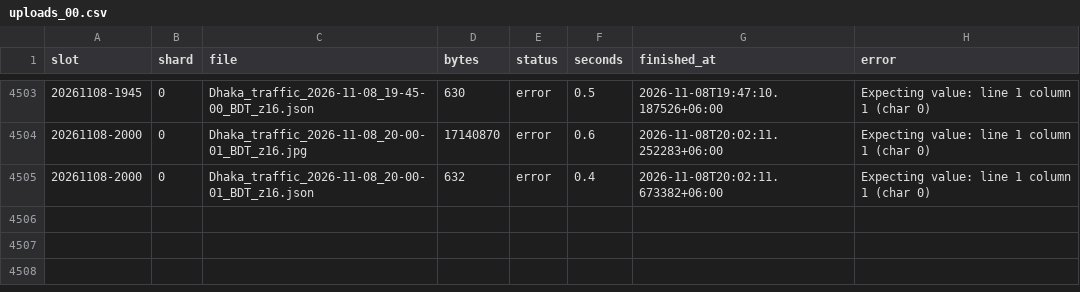
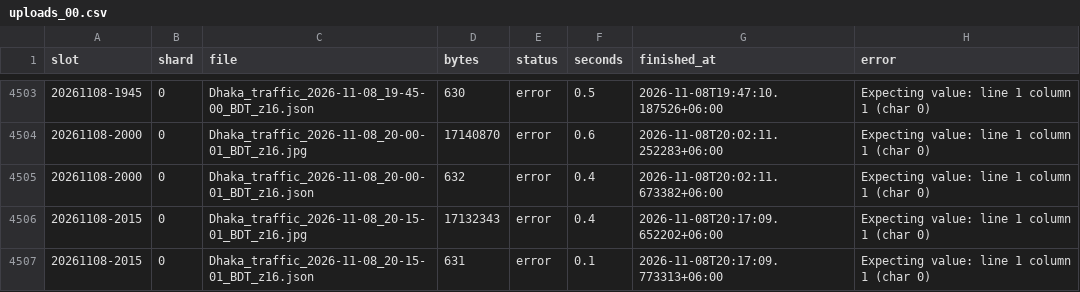
Before and after one commit to wiki-ruhan/Dhaka-Jam-70, a CSV file: data/shards/uploads_00.csv, drawn as a sheet; only a part is shown, gaps mark what is left out.

```diff
--- a/data/shards/uploads_00.csv
+++ b/data/shards/uploads_00.csv
@@ -5969 +5969,3 @@ slot,shard,file,bytes,status,seconds,finished_at,error
 20261108-2000,0,Dhaka_traffic_2026-11-08_20-00-01_BDT_z16.json,632,error,0.4,2026-11-08T20:02:11.673382+06:00,Expecting value: line 1 column 1 (char 0)
+20261108-2015,0,Dhaka_traffic_2026-11-08_20-15-01_BDT_z16.jpg,17132343,error,0.4,2026-11-08T20:17:09.652202+06:00,Expecting value: line 1 column 1 (char 0)
+20261108-2015,0,Dhaka_traffic_2026-11-08_20-15-01_BDT_z16.json,631,error,0.1,2026-11-08T20:17:09.773313+06:00,Expecting value: line 1 column 1 (char 0)
```
Also changed, not shown: data/conditions.csv, data/daily/ranking/2026-11-08_ranking.csv, 14 other files.
